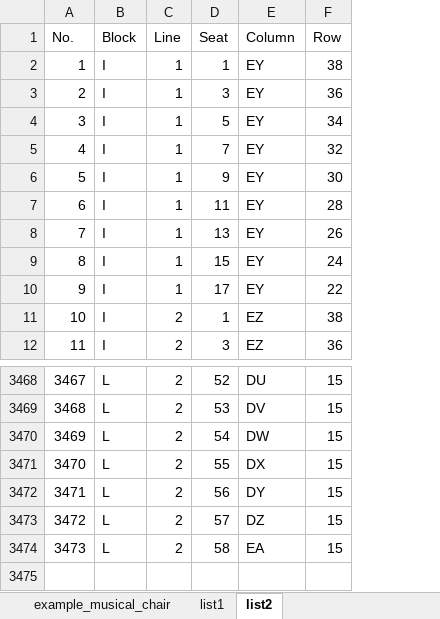
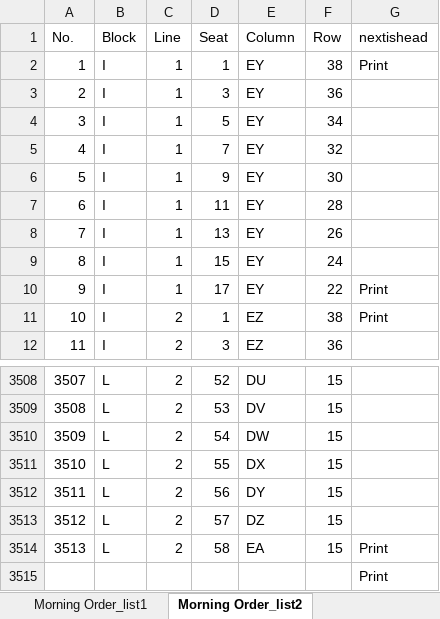
Before and after one commit to Wanarut/Commencement, an Excel workbook: List.xlsx, sheet Morning Order_list2, drawn as a sheet; only a part is shown, gaps mark what is left out; values as stored, in another font and other column widths than the file's, no borders; the diff covers the shown part only; the diff names each change by its address in the sheet, - before the commit and + after, or states it on an @@ line.

Commit message:
generate header for printing

```diff
--- a/List.xlsx (sheet Morning Order_list2)
+++ b/List.xlsx (sheet Morning Order_list2)
-sheet tab: list1
+sheet tab: Morning Order_list1
-sheet tab: list2
+sheet tab: Morning Order_list2
+column G (nextishead), rows 2-11: Print |  |  |  |  |  |  |  | Print | Print; row 3514: Print
@@ column A (No.) renumbered between rows 2035 and 3514 @@
+row 3515:  |  |  |  |  |  | Print
```
Also changed, not shown: 40 added rows elsewhere in this sheet, sheet Morning Order_list1, other sheet tabs, Config.xlsx, 1 other file.
